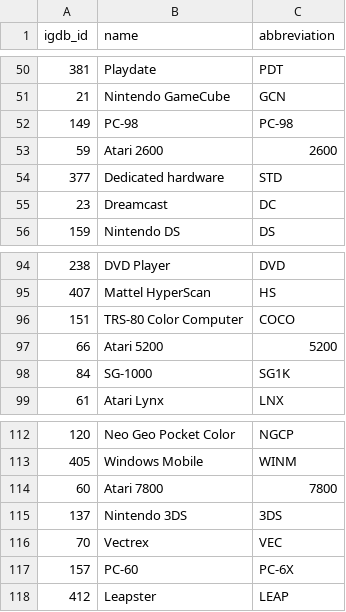
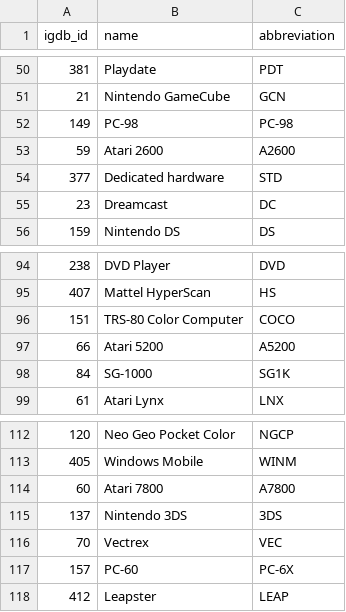
Before and after one commit to gerharar/listulator, a CSV file: config/platforms.csv, drawn as a sheet; only a part is shown, gaps mark what is left out.

```diff
--- a/config/platforms.csv
+++ b/config/platforms.csv
@@ -52,3 +52,3 @@ igdb_id;name;abbreviation
 149;PC-98;PC-98
-59;Atari 2600;2600
+59;Atari 2600;A2600
 377;Dedicated hardware;STD
@@ -96,3 +96,3 @@ igdb_id;name;abbreviation
 151;TRS-80 Color Computer;COCO
-66;Atari 5200;5200
+66;Atari 5200;A5200
 84;SG-1000;SG1K
@@ -113,3 +113,3 @@ igdb_id;name;abbreviation
 405;Windows Mobile;WINM
-60;Atari 7800;7800
+60;Atari 7800;A7800
 137;Nintendo 3DS;3DS
```
Also changed, not shown: 7 other files.
